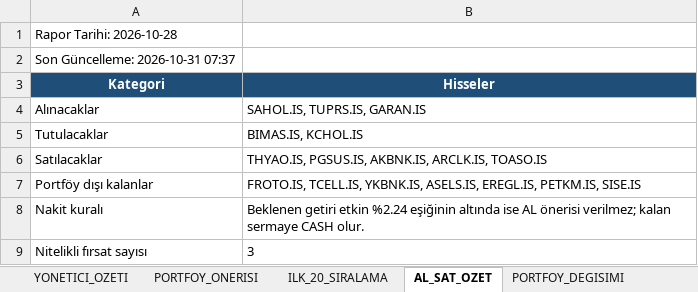
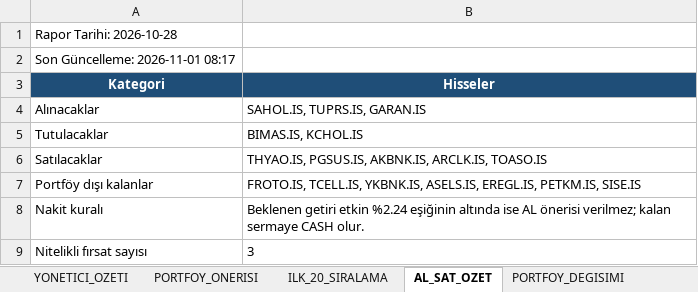
Before and after one commit to IRequelm/BIST-RankingBot, an Excel workbook: reports/latest_investor_report.xlsx, sheet AL_SAT_OZET, drawn as a sheet; values as stored, in another font and other column widths than the file's, no borders; the diff names each change by its address in the sheet, - before the commit and + after, or states it on an @@ line.

```diff
--- a/reports/latest_investor_report.xlsx (sheet AL_SAT_OZET)
+++ b/reports/latest_investor_report.xlsx (sheet AL_SAT_OZET)
-A2 (Kategori): Son Güncelleme: 2026-10-31 07:37
+A2 (Kategori): Son Güncelleme: 2026-11-01 08:17
```
Also changed, not shown: sheet PIYASA_REJIMI, sheet PORTFOY_DEGISIMI, sheet PAPER_TRADE, sheet YONETICI_OZETI, sheet ILK_20_SIRALAMA, sheet PORTFOY_ONERISI, reports/latest_one_month_follow_up.xlsx, reports/one_month_follow_up.xlsx, 5 other files.
